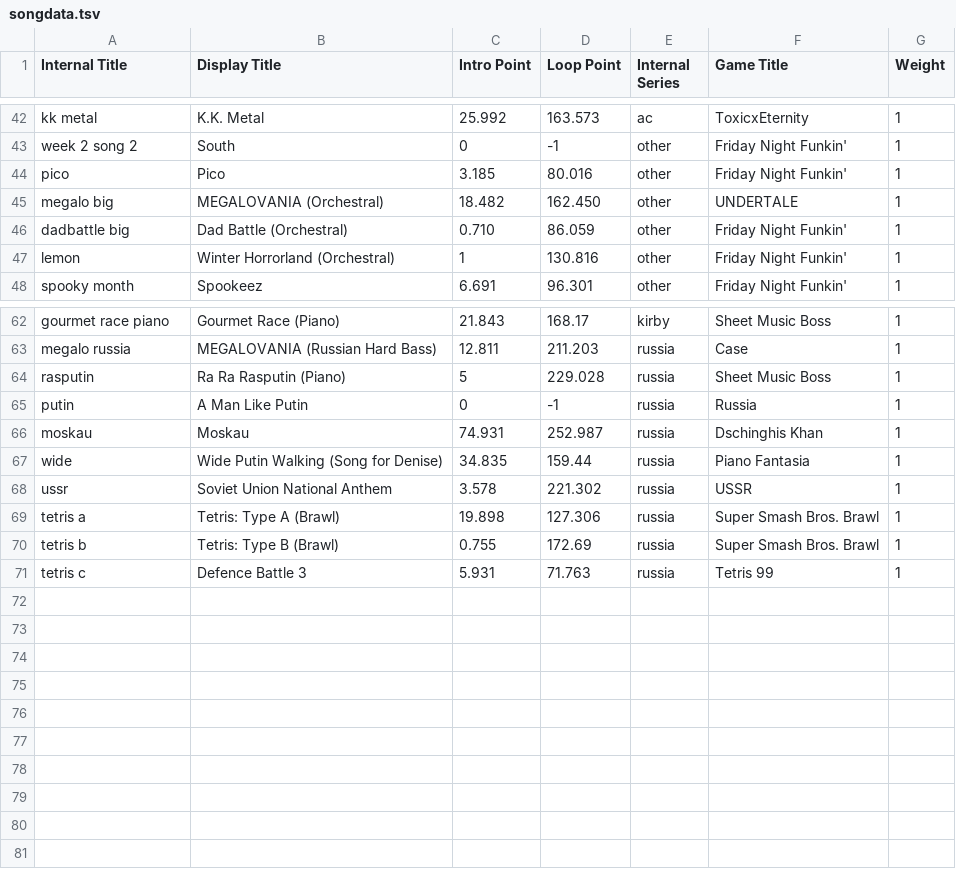
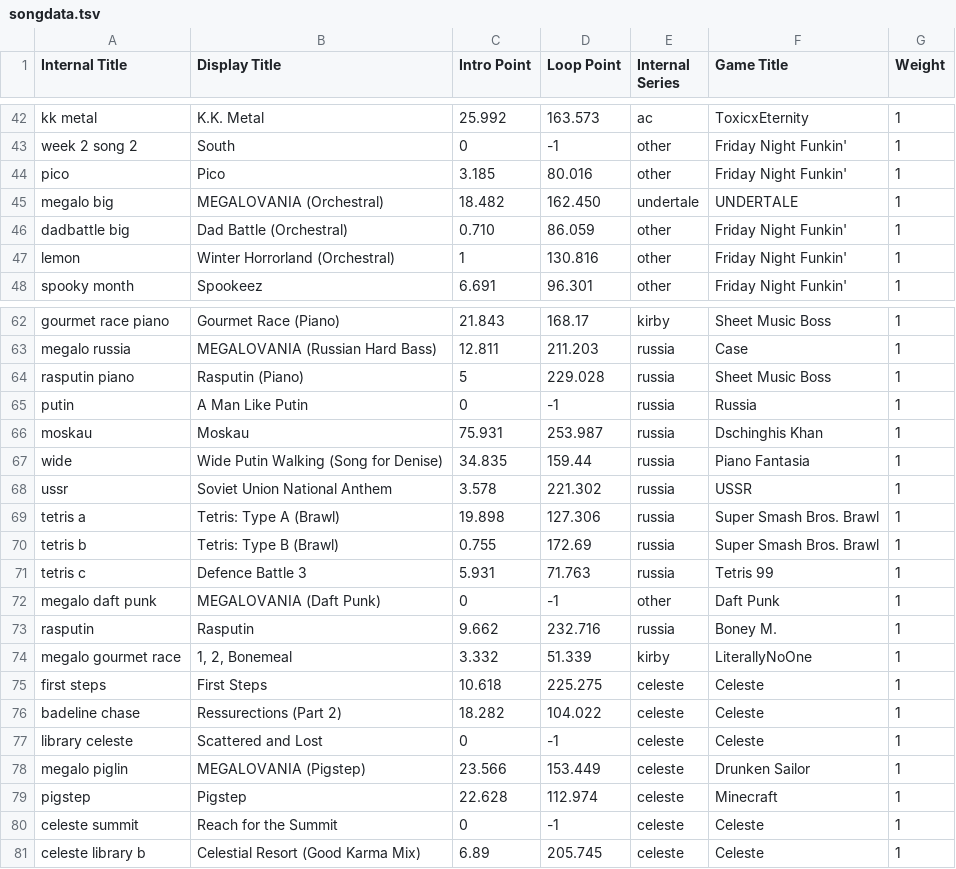
Before and after one commit to Ethan118/Byte-Fyte, a TSV file: core/assets/songdata.tsv, drawn as a sheet; only a part is shown, gaps mark what is left out.

```diff
--- a/core/assets/songdata.tsv
+++ b/core/assets/songdata.tsv
@@ -44,3 +44,3 @@ week 2 song 2	South	0	-1	other	Friday Night Funkin'	1
 pico	Pico	3.185	80.016	other	Friday Night Funkin'	1
-megalo big	MEGALOVANIA (Orchestral)	18.482	162.450	other	UNDERTALE	1
+megalo big	MEGALOVANIA (Orchestral)	18.482	162.450	undertale	UNDERTALE	1
 dadbattle big	Dad Battle (Orchestral)	0.710	86.059	other	Friday Night Funkin'	1
@@ -63,5 +63,5 @@ gourmet race piano	Gourmet Race (Piano)	21.843	168.17	kirby	Sheet Music Boss	1
 megalo russia	MEGALOVANIA (Russian Hard Bass)	12.811	211.203	russia	Case	1
-rasputin	Ra Ra Rasputin (Piano)	5	229.028	russia	Sheet Music Boss	1
+rasputin piano	Rasputin (Piano)	5	229.028	russia	Sheet Music Boss	1
 putin	A Man Like Putin	0	-1	russia	Russia	1
-moskau	Moskau	74.931	252.987	russia	Dschinghis Khan	1
+moskau	Moskau	75.931	253.987	russia	Dschinghis Khan	1
 wide	Wide Putin Walking (Song for Denise)	34.835	159.44	russia	Piano Fantasia	1
@@ -71 +71,11 @@ tetris b	Tetris: Type B (Brawl)	0.755	172.69	russia	Super Smash Bros. Brawl	1
 tetris c	Defence Battle 3	5.931	71.763	russia	Tetris 99	1
+megalo daft punk	MEGALOVANIA (Daft Punk)	0	-1	other	Daft Punk	1
+rasputin	Rasputin	9.662	232.716	russia	Boney M.	1
+megalo gourmet race	1, 2, Bonemeal	3.332	51.339	kirby	LiterallyNoOne	1
+first steps	First Steps	10.618	225.275	celeste	Celeste	1
+badeline chase	Ressurections (Part 2)	18.282	104.022	celeste	Celeste	1
+library celeste	Scattered and Lost	0	-1	celeste	Celeste	1
+megalo piglin	MEGALOVANIA (Pigstep)	23.566	153.449	celeste	Drunken Sailor	1
+pigstep	Pigstep	22.628	112.974	celeste	Minecraft	1
+celeste summit	Reach for the Summit	0	-1	celeste	Celeste	1
+celeste library b	Celestial Resort (Good Karma Mix)	6.89	205.745	celeste	Celeste	1
```
Also changed, not shown: 24 other files.
